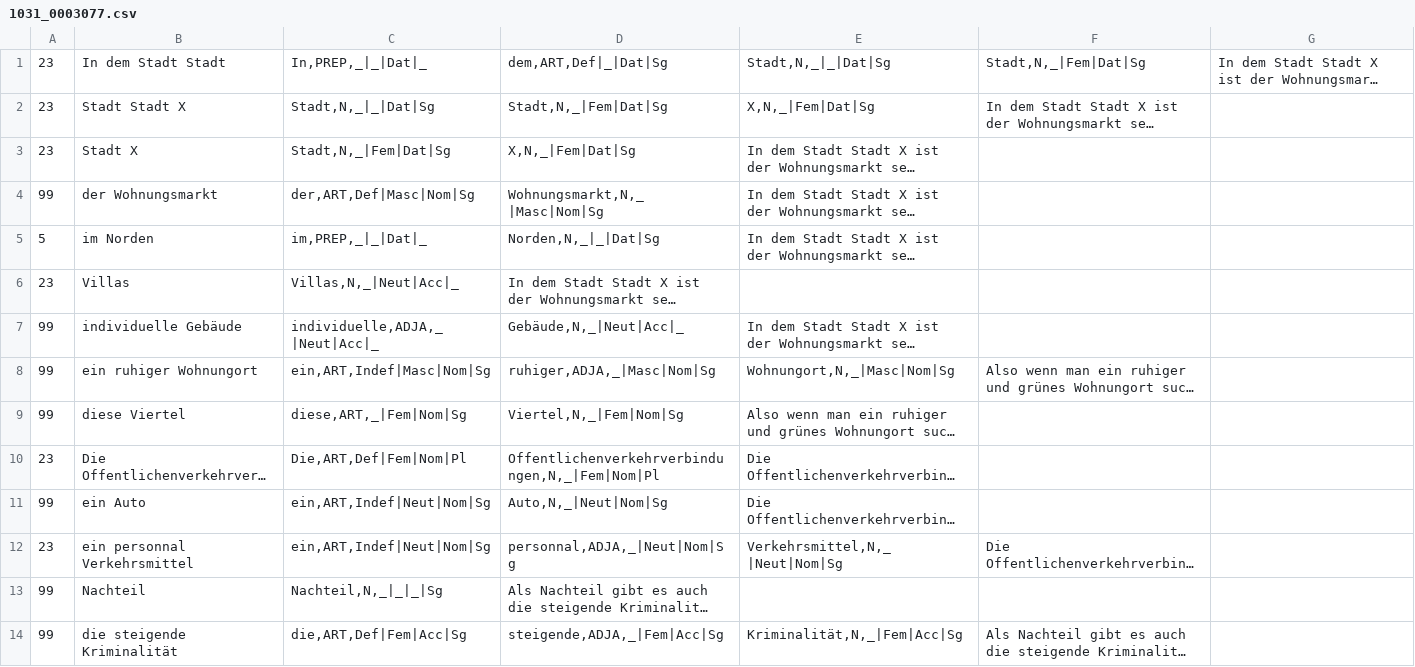
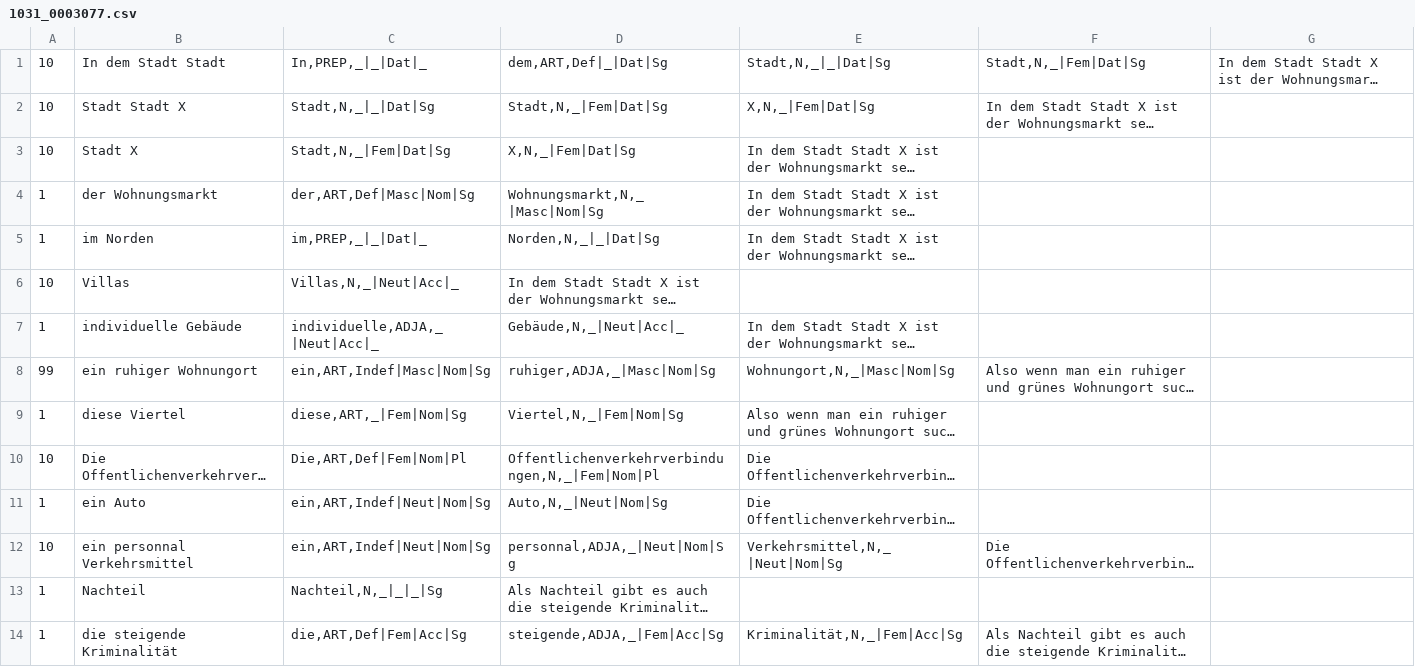
Before and after one commit to ESC-Linguistic-Baselines/De_Np_Kongru, a CSV file: user/outgoing/nominal_phrase_analysis_results/1031_0003077.csv, drawn as a sheet; only a part is shown; long unchanged cells end in …; the diff covers the shown part only; the diff names each change by its address in the sheet, - before the commit and + after, or states it on an @@ line.

```diff
--- a/user/outgoing/nominal_phrase_analysis_results/1031_0003077.csv
+++ b/user/outgoing/nominal_phrase_analysis_results/1031_0003077.csv
-A1:A3: 23
+A1:A3: 10
-A4: 99
+A4: 1
-A5: 5
+A5: 1
-A6: 23
+A6: 10
-A7: 99
+A7: 1
-A9: 99
+A9: 1
-A10: 23
+A10: 10
-A11: 99
+A11: 1
-A12: 23
+A12: 10
-A13:A14: 99
+A13:A14: 1
```
Also changed, not shown: 1 removed row and 30 edited cells elsewhere in this file, user/outgoing/nominal_phrase_analysis_results/1023_0108955.csv, user/outgoing/nominal_phrase_analysis_results/1023_0109096.csv, 18 other files.
